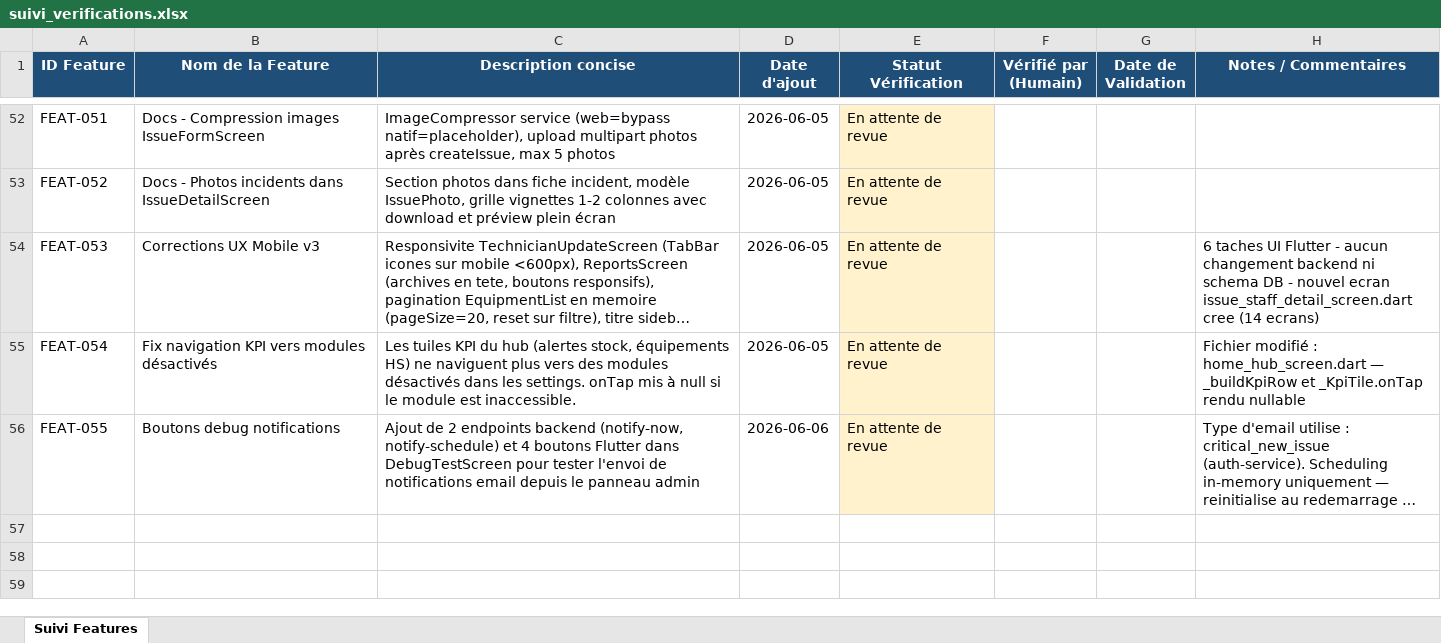
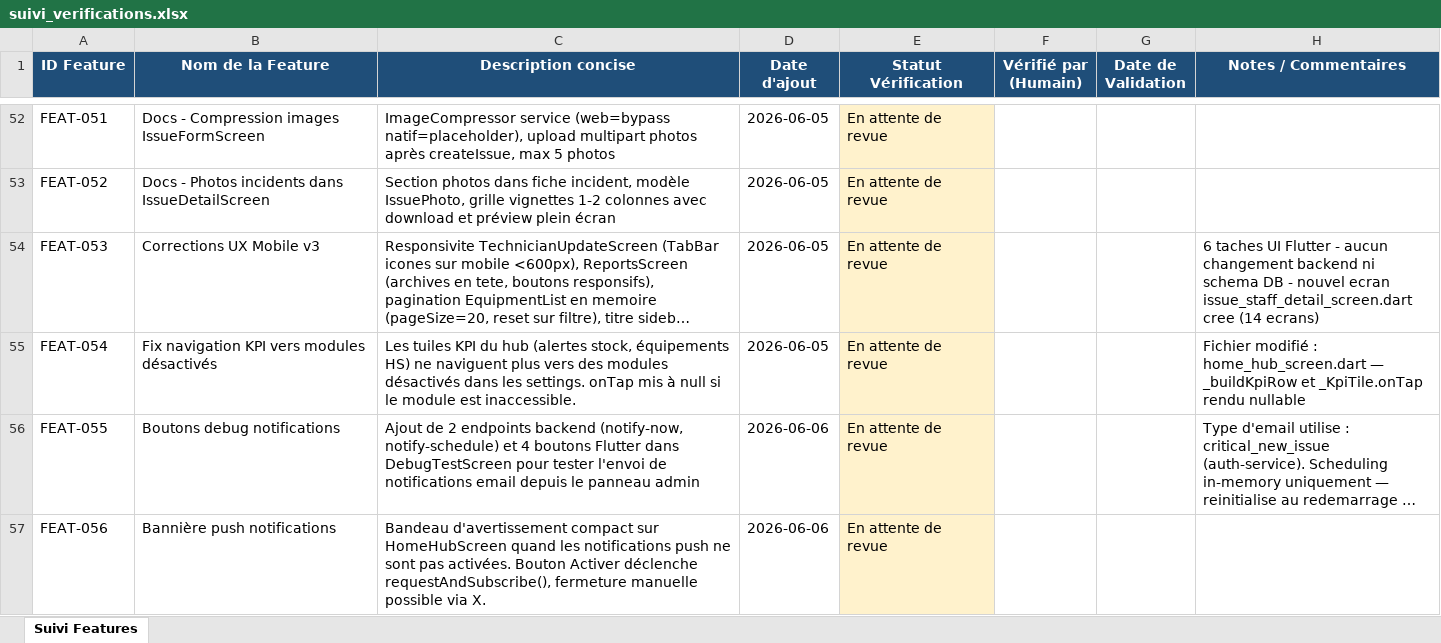
Before and after one commit to julierouanet/PTUT, an Excel workbook: verification/suivi_verifications.xlsx, sheet Suivi Features, drawn as a sheet; only a part is shown, gaps mark what is left out; long unchanged cells end in …; values as stored, in another font and other column widths than the file's, no borders; the diff names each change by its address in the sheet, - before the commit and + after, or states it on an @@ line.

Commit message:
feat: add push notification banner with activation option and localization support

```diff
--- a/verification/suivi_verifications.xlsx (sheet Suivi Features)
+++ b/verification/suivi_verifications.xlsx (sheet Suivi Features)
+row 57: FEAT-056 | Bannière push notifications | Bandeau d'avertissement compact sur HomeHubScreen quand les notifications push ne sont pas activées. Bouton Activer déclenche requestAndSubscribe(), fermeture manuelle possible via X. | 2026-06-06 | En attente de revue
```
Also changed, not shown: 8 other files.
